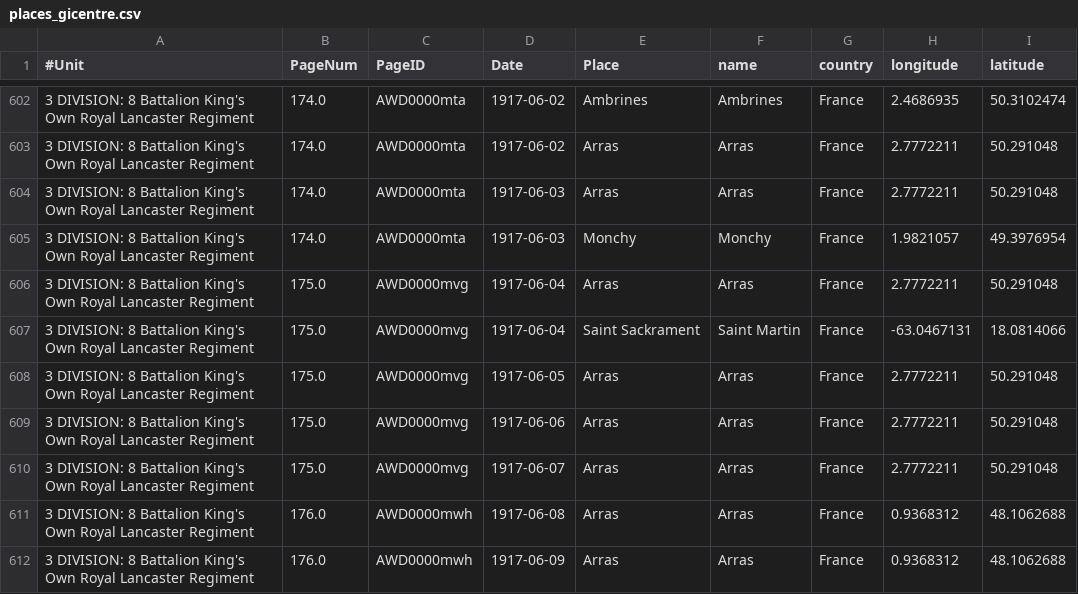
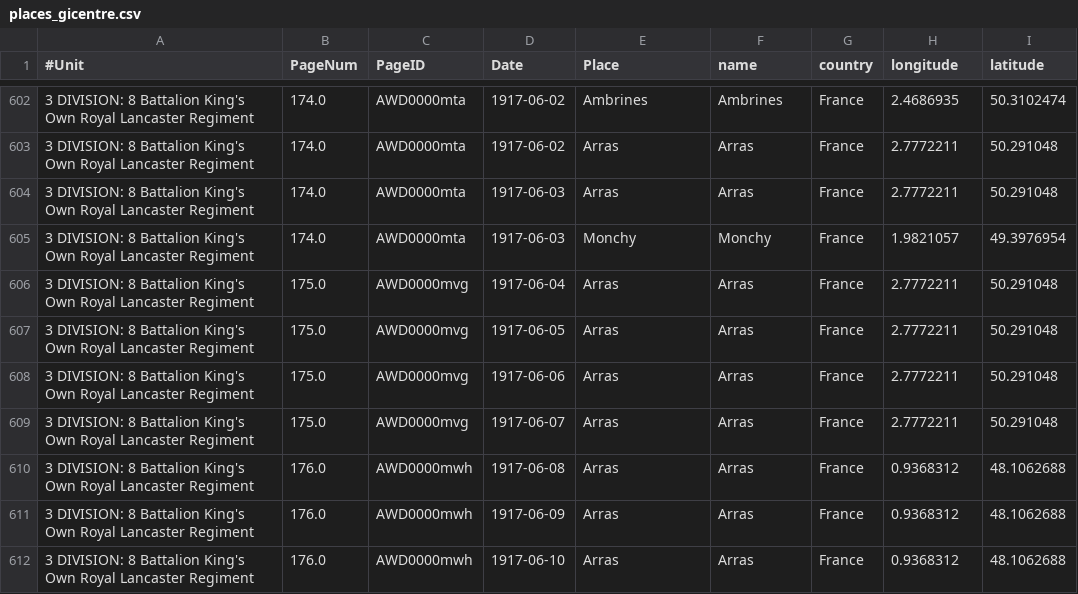
Before and after one commit to Kevin-Allain/SpaceTimeCube-Unity, a CSV file: WW1-Unity/Assets/places_gicentre.csv, drawn as a sheet; only a part is shown, gaps mark what is left out; the shorter side is filled out with more unchanged rows.

```diff
--- a/WW1-Unity/Assets/places_gicentre.csv
+++ b/WW1-Unity/Assets/places_gicentre.csv
@@ -606,3 +606,2 @@
 3 DIVISION: 8 Battalion King's Own Royal Lancaster Regiment,175.0,AWD0000mvg,1917-06-04,Arras,Arras,France,2.7772211,50.291048
-3 DIVISION: 8 Battalion King's Own Royal Lancaster Regiment,175.0,AWD0000mvg,1917-06-04,Saint Sackrament,Saint Martin,France,-63.0467131,18.0814066
 3 DIVISION: 8 Battalion King's Own Royal Lancaster Regiment,175.0,AWD0000mvg,1917-06-05,Arras,Arras,France,2.7772211,50.291048
```
Also changed, not shown: 11 other files.
